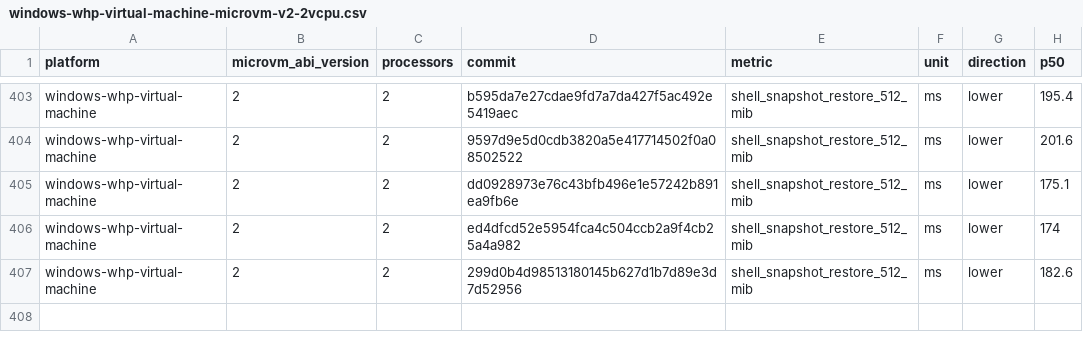
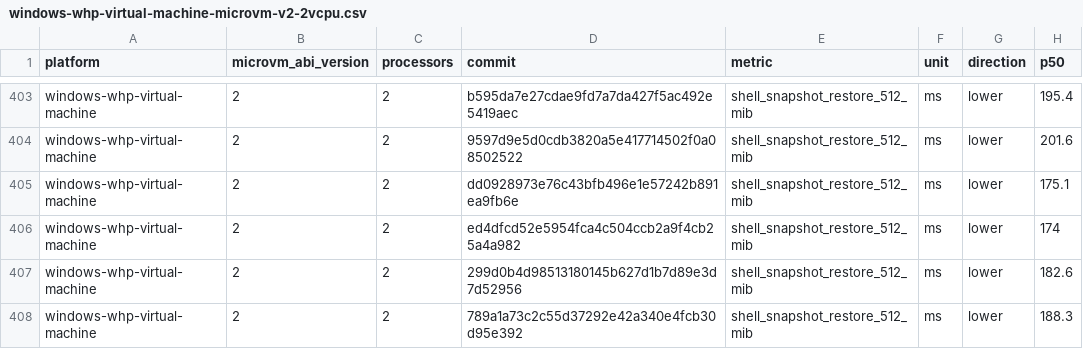
Before and after one commit to microsoft/nvx, a CSV file: data/windows-whp-virtual-machine-microvm-v2-2vcpu.csv, drawn as a sheet; only a part is shown, gaps mark what is left out.

```diff
--- a/data/windows-whp-virtual-machine-microvm-v2-2vcpu.csv
+++ b/data/windows-whp-virtual-machine-microvm-v2-2vcpu.csv
@@ -407 +407,2 @@ windows-whp-virtual-machine,2,2,ed4dfcd52e5954fca4c504ccb2a9f4cb25a4a982,shell_s
 windows-whp-virtual-machine,2,2,299d0b4d98513180145b627d1b7d89e3d7d52956,shell_snapshot_restore_512_mib,ms,lower,182.6
+windows-whp-virtual-machine,2,2,789a1a73c2c55d37292e42a340e4fcb30d95e392,shell_snapshot_restore_512_mib,ms,lower,188.3
```
Also changed, not shown: data/linux-mshv-virtual-machine-microvm-v2-2vcpu.csv, data/linux-mshv-virtual-machine-microvm-v2-4vcpu.csv, 9 other files.
